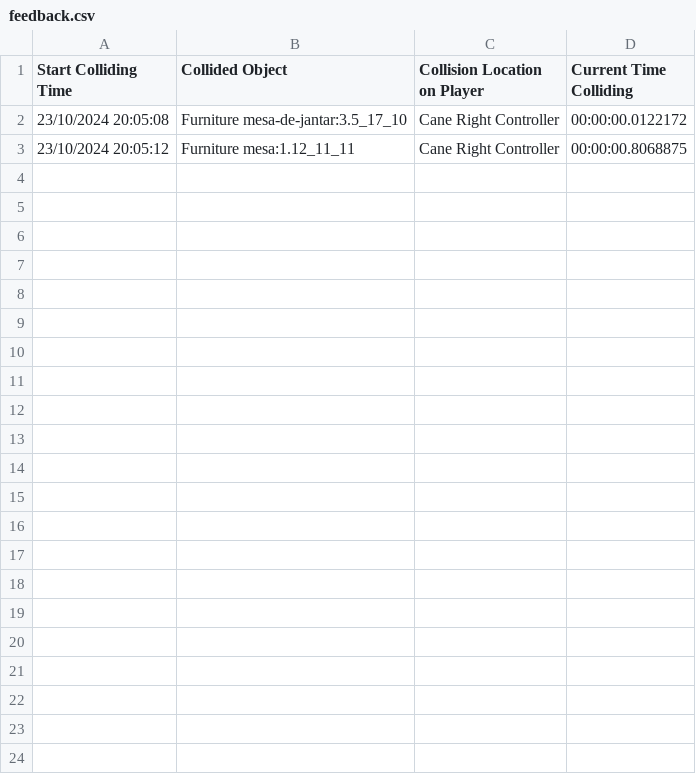
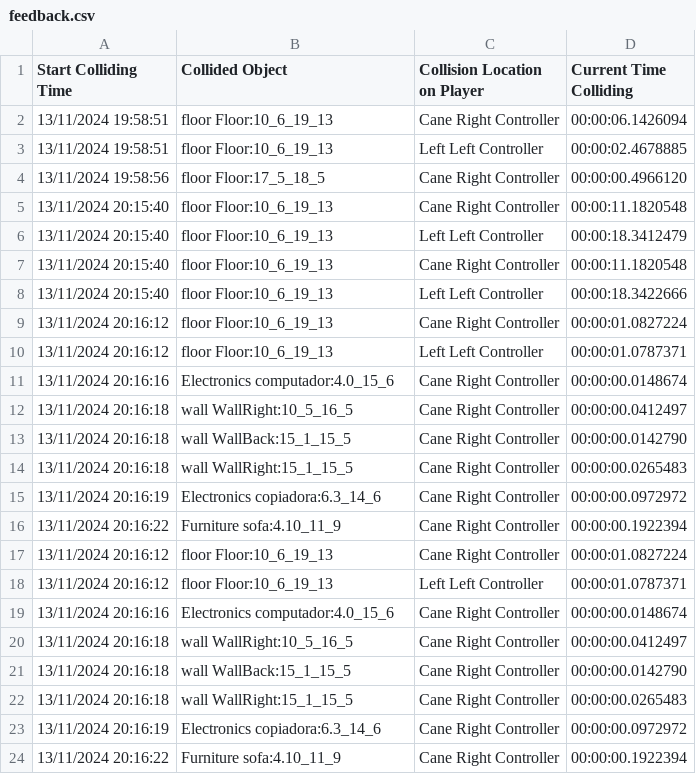
Before and after one commit to Project-OMA/Ena-Rewritten, a CSV file: PlayerLogs/feedback.csv, drawn as a sheet.

```diff
--- a/PlayerLogs/feedback.csv
+++ b/PlayerLogs/feedback.csv
@@ -1,3 +1,24 @@
 Start Colliding Time,Collided Object,Collision Location on Player,Current Time Colliding
-23/10/2024 20:05:08,Furniture mesa-de-jantar:3.5_17_10,Cane Right Controller,00:00:00.0122172
-23/10/2024 20:05:12,Furniture mesa:1.12_11_11,Cane Right Controller,00:00:00.8068875
+13/11/2024 19:58:51,floor Floor:10_6_19_13,Cane Right Controller,00:00:06.1426094
+13/11/2024 19:58:51,floor Floor:10_6_19_13,Left Left Controller,00:00:02.4678885
+13/11/2024 19:58:56,floor Floor:17_5_18_5,Cane Right Controller,00:00:00.4966120
+13/11/2024 20:15:40,floor Floor:10_6_19_13,Cane Right Controller,00:00:11.1820548
+13/11/2024 20:15:40,floor Floor:10_6_19_13,Left Left Controller,00:00:18.3412479
+13/11/2024 20:15:40,floor Floor:10_6_19_13,Cane Right Controller,00:00:11.1820548
+13/11/2024 20:15:40,floor Floor:10_6_19_13,Left Left Controller,00:00:18.3422666
+13/11/2024 20:16:12,floor Floor:10_6_19_13,Cane Right Controller,00:00:01.0827224
+13/11/2024 20:16:12,floor Floor:10_6_19_13,Left Left Controller,00:00:01.0787371
+13/11/2024 20:16:16,Electronics computador:4.0_15_6,Cane Right Controller,00:00:00.0148674
+13/11/2024 20:16:18,wall WallRight:10_5_16_5,Cane Right Controller,00:00:00.0412497
+13/11/2024 20:16:18,wall WallBack:15_1_15_5,Cane Right Controller,00:00:00.0142790
+13/11/2024 20:16:18,wall WallRight:15_1_15_5,Cane Right Controller,00:00:00.0265483
+13/11/2024 20:16:19,Electronics copiadora:6.3_14_6,Cane Right Controller,00:00:00.0972972
+13/11/2024 20:16:22,Furniture sofa:4.10_11_9,Cane Right Controller,00:00:00.1922394
+13/11/2024 20:16:12,floor Floor:10_6_19_13,Cane Right Controller,00:00:01.0827224
+13/11/2024 20:16:12,floor Floor:10_6_19_13,Left Left Controller,00:00:01.0787371
+13/11/2024 20:16:16,Electronics computador:4.0_15_6,Cane Right Controller,00:00:00.0148674
+13/11/2024 20:16:18,wall WallRight:10_5_16_5,Cane Right Controller,00:00:00.0412497
+13/11/2024 20:16:18,wall WallBack:15_1_15_5,Cane Right Controller,00:00:00.0142790
+13/11/2024 20:16:18,wall WallRight:15_1_15_5,Cane Right Controller,00:00:00.0265483
+13/11/2024 20:16:19,Electronics copiadora:6.3_14_6,Cane Right Controller,00:00:00.0972972
+13/11/2024 20:16:22,Furniture sofa:4.10_11_9,Cane Right Controller,00:00:00.1922394
```
Also changed, not shown: 23 other files.
